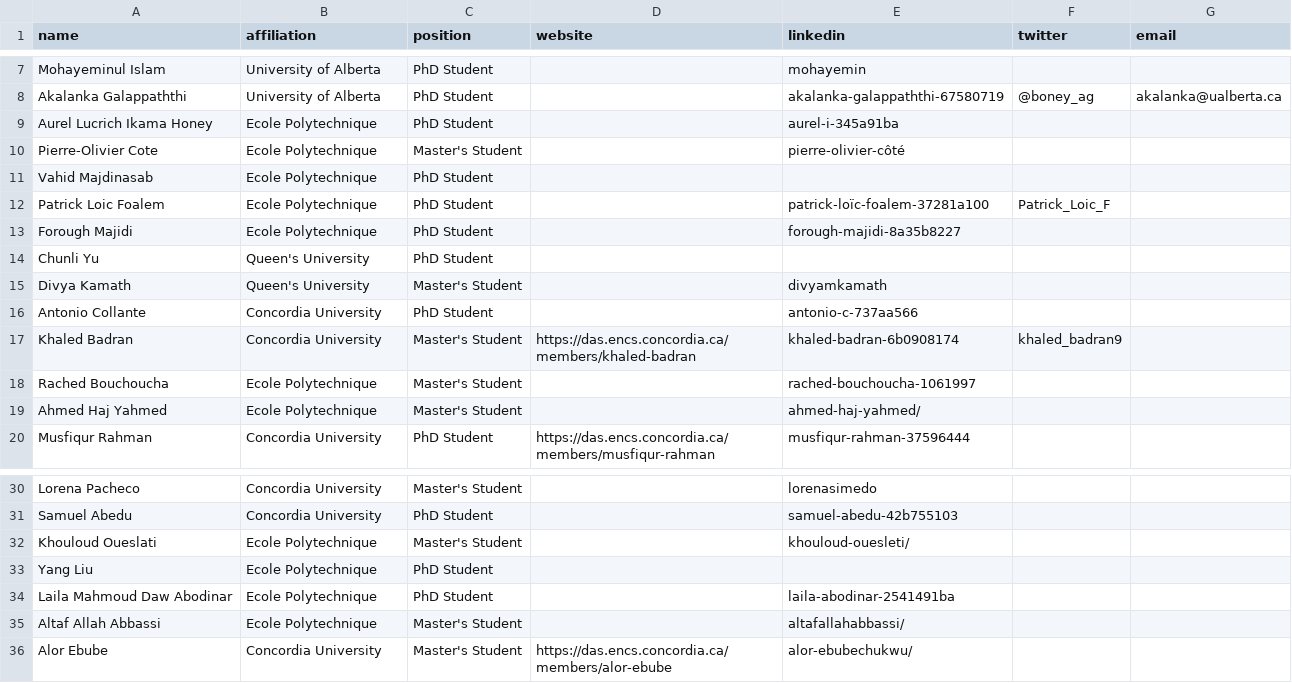
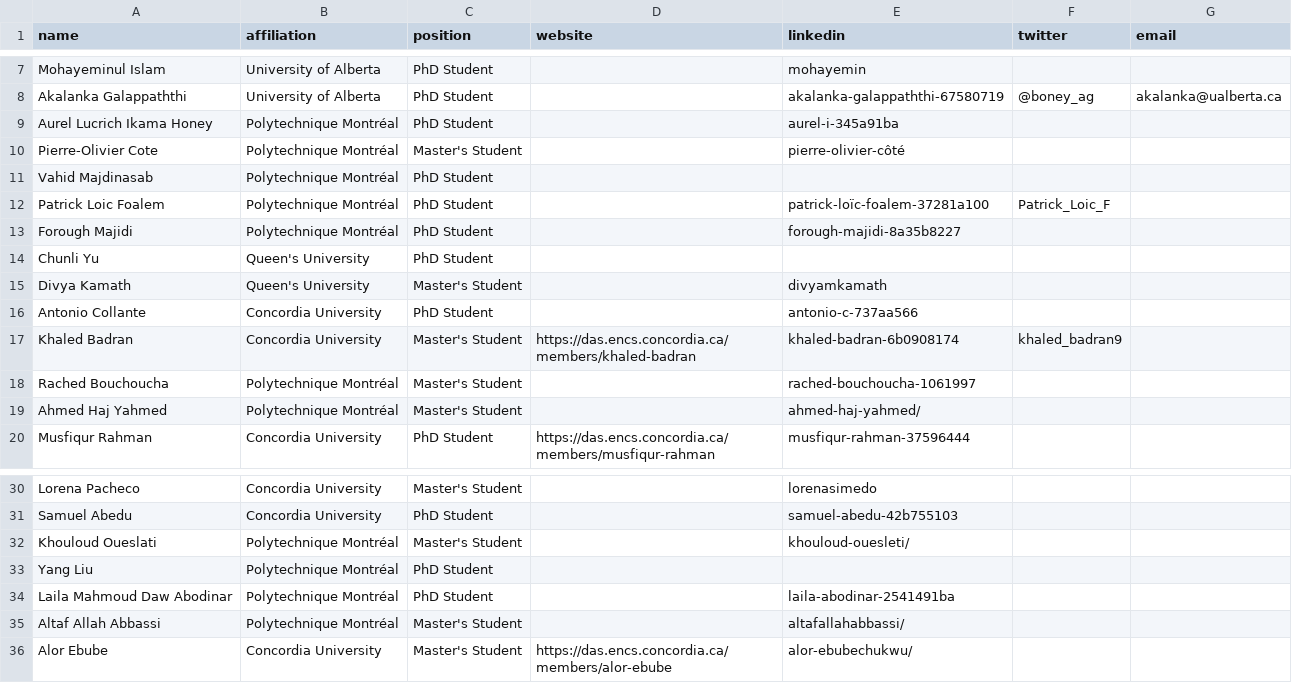
Before and after one commit to create-se4ai/website, a CSV file: team/students.csv, drawn as a sheet; only a part is shown, gaps mark what is left out.

Commit message:
Update students.csv
Adjusted name of Polytechnique Montréal for all students

```diff
--- a/team/students.csv
+++ b/team/students.csv
@@ -8,7 +8,7 @@ Mohayeminul Islam,University of Alberta,PhD Student,,mohayemin,,
 Akalanka Galappaththi,University of Alberta,PhD Student,,akalanka-galappaththi-67580719,@boney_ag,akalanka@ualberta.ca
-Aurel Lucrich Ikama Honey,Ecole Polytechnique,PhD Student,,aurel-i-345a91ba,,
-Pierre-Olivier Cote,Ecole Polytechnique,Master's Student,,pierre-olivier-côté,,
-Vahid Majdinasab,Ecole Polytechnique,PhD Student,,,,
-Patrick Loic Foalem,Ecole Polytechnique,PhD Student,,patrick-loïc-foalem-37281a100,Patrick_Loic_F,
-Forough Majidi,Ecole Polytechnique,PhD Student,,forough-majidi-8a35b8227,,
+Aurel Lucrich Ikama Honey,Polytechnique Montréal,PhD Student,,aurel-i-345a91ba,,
+Pierre-Olivier Cote,Polytechnique Montréal,Master's Student,,pierre-olivier-côté,,
+Vahid Majdinasab,Polytechnique Montréal,PhD Student,,,,
+Patrick Loic Foalem,Polytechnique Montréal,PhD Student,,patrick-loïc-foalem-37281a100,Patrick_Loic_F,
+Forough Majidi,Polytechnique Montréal,PhD Student,,forough-majidi-8a35b8227,,
 Chunli Yu,Queen's University,PhD Student,,,,
@@ -17,4 +17,4 @@ Antonio Collante,Concordia University,PhD Student,,antonio-c-737aa566,,
 Khaled Badran,Concordia University,Master's Student,https://das.encs.concordia.ca/members/khaled-badran,khaled-badran-6b0908174,khaled_badran9,
-Rached Bouchoucha,Ecole Polytechnique,Master's Student,,rached-bouchoucha-1061997,,
-Ahmed Haj Yahmed,Ecole Polytechnique,Master's Student,,ahmed-haj-yahmed/,,
+Rached Bouchoucha,Polytechnique Montréal,Master's Student,,rached-bouchoucha-1061997,,
+Ahmed Haj Yahmed,Polytechnique Montréal,Master's Student,,ahmed-haj-yahmed/,,
 Musfiqur Rahman,Concordia University,PhD Student,https://das.encs.concordia.ca/members/musfiqur-rahman,musfiqur-rahman-37596444,,
@@ -31,6 +31,6 @@ Lorena Pacheco,Concordia University,Master's Student,,lorenasimedo,,
 Samuel Abedu,Concordia University,PhD Student,,samuel-abedu-42b755103,,
-Khouloud Oueslati,Ecole Polytechnique,Master's Student,,khouloud-ouesleti/,,
-Yang Liu,Ecole Polytechnique,PhD Student,,,,
-Laila Mahmoud Daw Abodinar,Ecole Polytechnique,PhD Student,,laila-abodinar-2541491ba,,
-Altaf Allah Abbassi,Ecole Polytechnique,Master's Student,,altafallahabbassi/,,
+Khouloud Oueslati,Polytechnique Montréal,Master's Student,,khouloud-ouesleti/,,
+Yang Liu,Polytechnique Montréal,PhD Student,,,,
+Laila Mahmoud Daw Abodinar,Polytechnique Montréal,PhD Student,,laila-abodinar-2541491ba,,
+Altaf Allah Abbassi,Polytechnique Montréal,Master's Student,,altafallahabbassi/,,
 Alor Ebube,Concordia University,Master's Student,https://das.encs.concordia.ca/members/alor-ebube,alor-ebubechukwu/,,
```
